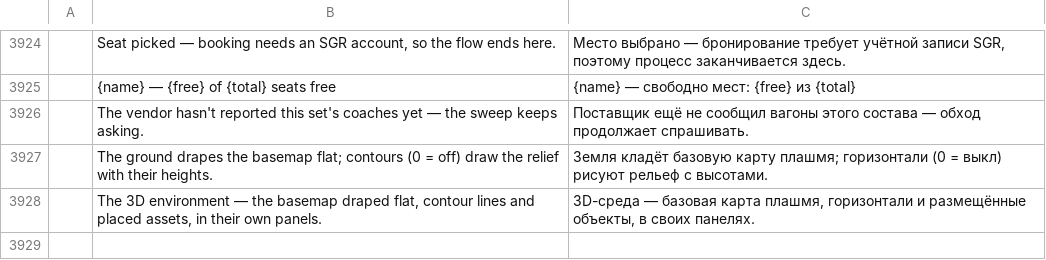
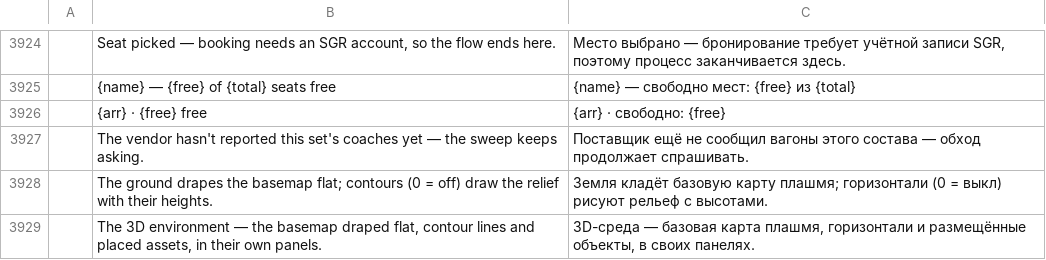
Before and after one commit to 20kiwy/TerraZone, a TSV file: crates/ui-egui/src/i18n/ru.tsv, drawn as a sheet; only a part is shown, gaps mark what is left out; the shorter side is filled out with more unchanged rows; the diff names each change by its address in the sheet, - before the commit and + after, or states it on an @@ line.

Commit message:
0.21.0: four vendors behind one fleet lib — provider APIs split (bolt/marine/flight + the SGR's own sgr/ folder), the seat-map lib (TrainSetBy: rows, columns, seat types 39-43, the vendor's arrangement and numbering, drawn per coach under the active train; the booking chain added as code — Ticket/*, the phone OTP — TerraZone never books), fleet sessions and tile handshakes leave the undo/redo list (setAuth, systemAuth, poll_now and the tile session store are background edits — event-showing feeds are not tracked history), the live fleet keeps a 100 ms refresh cadence of its own (polls, markers and trains move while the mouse sits still), Bolt's pin rides the vehicle's bearing (rotated round its tip over a ground shadow with a heading needle, floored so it is always seen), the vendor's 2026 refusals answered (poll version CI.180.0, the device block current, one-line poll bodies, a stable trust session, the flight feed's bbox rename with the view's share kept client-side) — Bolt 90 vehicles, Marine 20-95 vessels, Flight and the SGR sweep verified live headless; the undo list reads empty through all of it

```diff
--- a/crates/ui-egui/src/i18n/ru.tsv
+++ b/crates/ui-egui/src/i18n/ru.tsv
+row 3926:  | {arr} · {free} free | {arr} · свободно: {free}
```
Also changed, not shown: crates/ui-egui/src/i18n/es.tsv, crates/ui-egui/src/i18n/fr.tsv, 23 other files.
